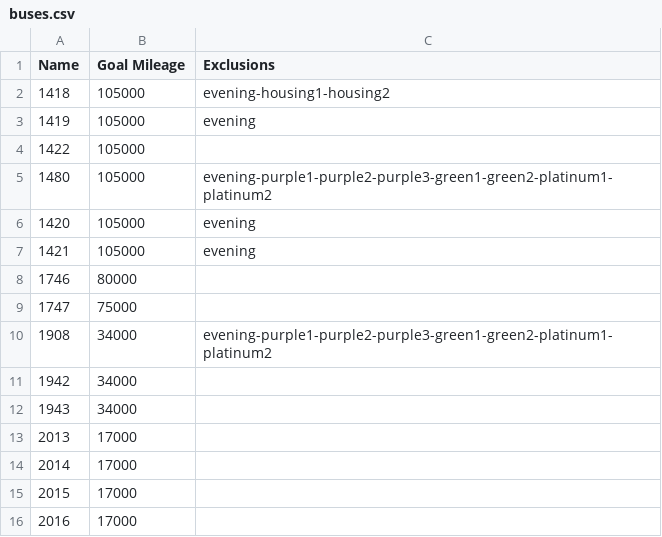
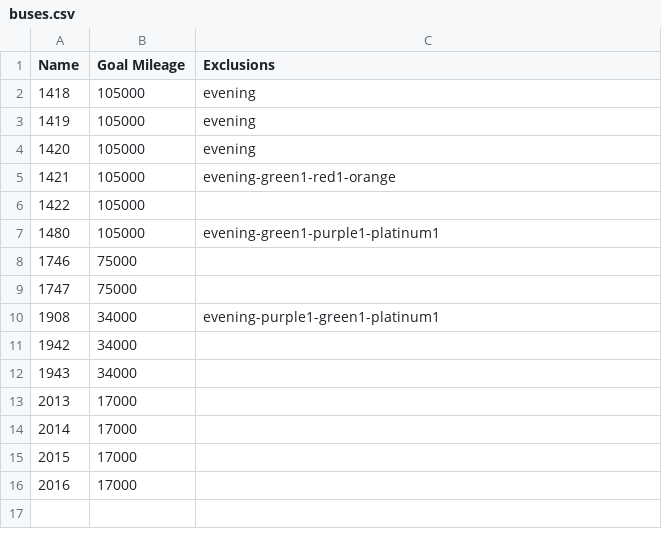
Before and after one commit to WhimsicalWhale/MileageCalculator, a CSV file: data/buses.csv, drawn as a sheet.

```diff
--- a/data/buses.csv
+++ b/data/buses.csv
@@ -1,11 +1,11 @@
 Name,Goal Mileage,Exclusions
-1418,105000,evening-housing1-housing2
+1418,105000,evening
 1419,105000,evening
+1420,105000,evening
+1421,105000,evening-green1-red1-orange
 1422,105000,
-1480,105000,evening-purple1-purple2-purple3-green1-green2-platinum1-platinum2
-1420,105000,evening
-1421,105000,evening
-1746,80000,
+1480,105000,evening-green1-purple1-platinum1
+1746,75000,
 1747,75000,
-1908,34000,evening-purple1-purple2-purple3-green1-green2-platinum1-platinum2
+1908,34000,evening-purple1-green1-platinum1
 1942,34000,
```
Also changed, not shown: data/daily.csv, 3 other files.
